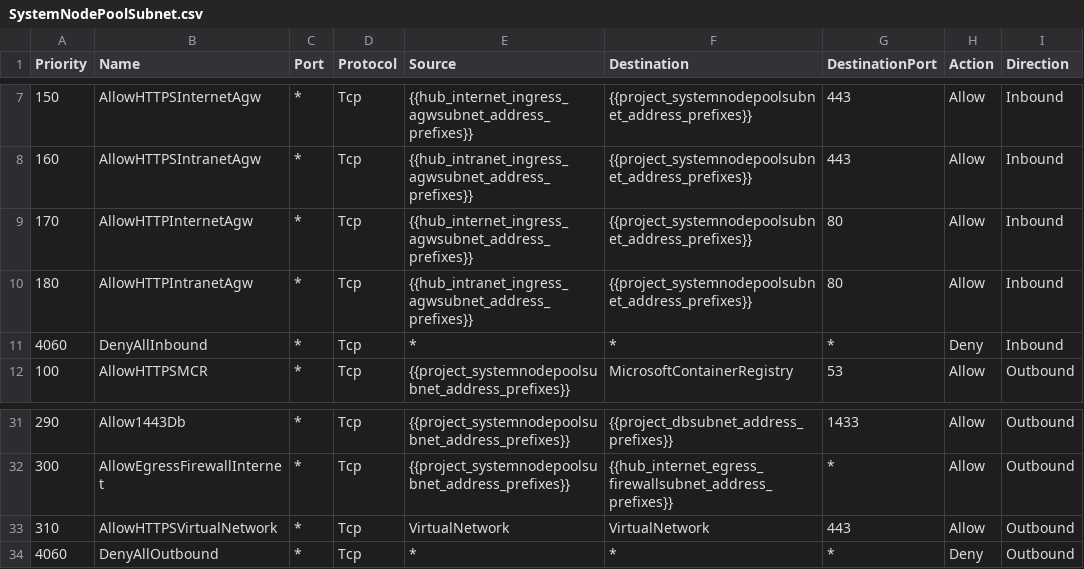
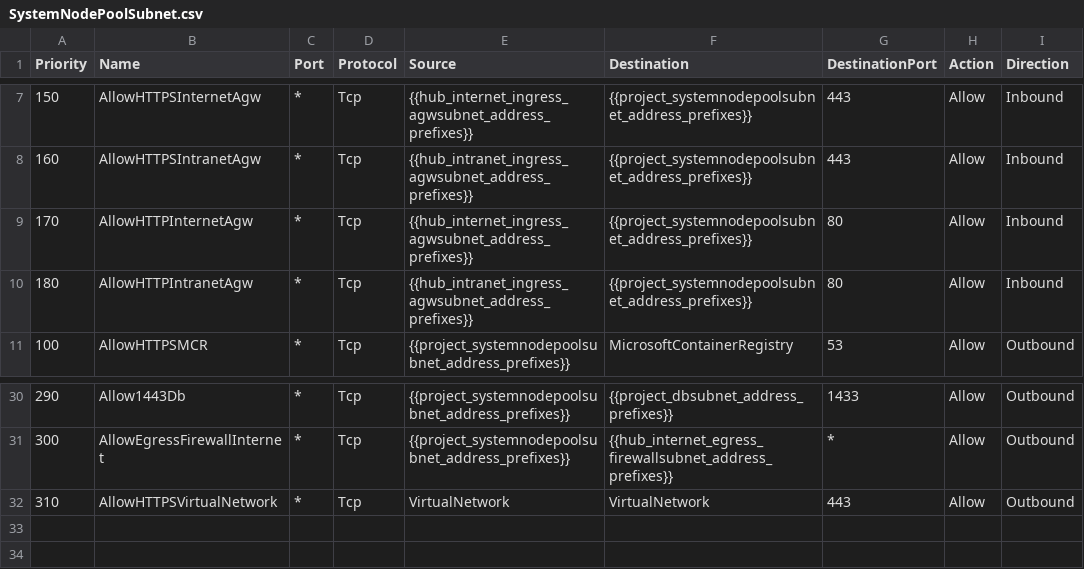
Before and after one commit to AcceleratorFramew0rk/starterkit, a CSV file: gcc_starter_kit/landingzone/configuration/1-landingzones/scripts/csv/SystemNodePoolSubnet.csv, drawn as a sheet; only a part is shown, gaps mark what is left out; the diff names each change by its address in the sheet, - before the commit and + after, or states it on an @@ line.

```diff
--- a/gcc_starter_kit/landingzone/configuration/1-landingzones/scripts/csv/SystemNodePoolSubnet.csv
+++ b/gcc_starter_kit/landingzone/configuration/1-landingzones/scripts/csv/SystemNodePoolSubnet.csv
-row 11: 4060 | DenyAllInbound | * | Tcp | * | * | * | Deny | Inbound
-row 34: 4060 | DenyAllOutbound | * | Tcp | * | * | * | Deny | Outbound
```
Also changed, not shown: gcc_starter_kit/landingzone/configuration/1-landingzones/scripts/csv/UserNodePoolSubnet.csv.
